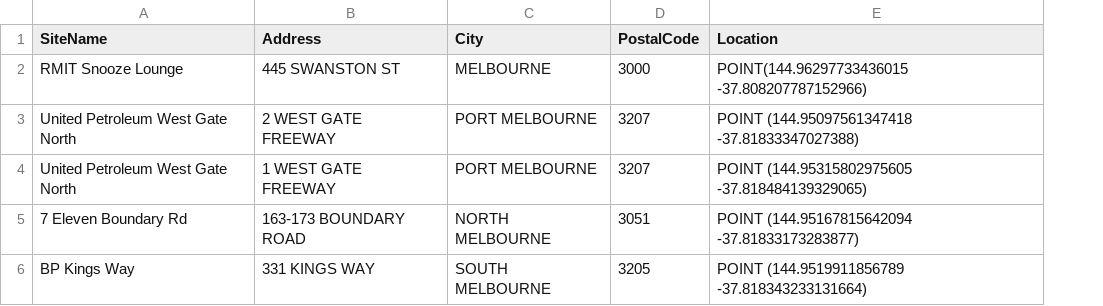
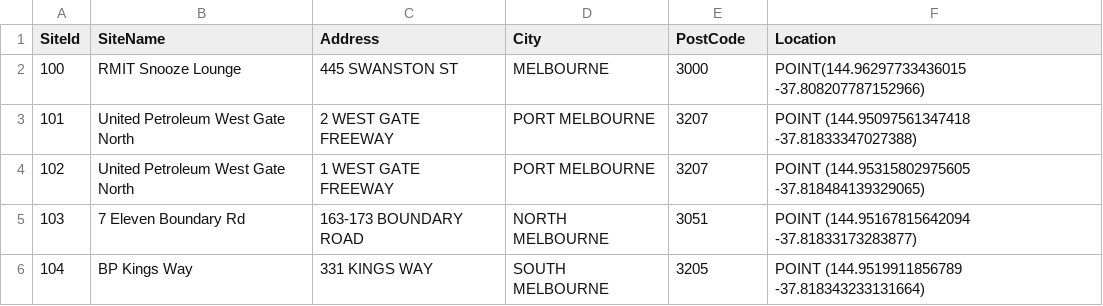
Before and after one commit to ProgrammingProject2024SP3Team3/DriveHub, a CSV file: DriveHub/Data/Sites.csv, drawn as a sheet; addresses are those after the commit; the diff names each change by its address in the sheet, - before the commit and + after, or states it on an @@ line.

Commit message:
Found a working seed data strategy

```diff
--- a/DriveHub/Data/Sites.csv
+++ b/DriveHub/Data/Sites.csv
+column A (SiteId), rows 2-6: 100 | 101 | 102 | 103 | 104
-E1: PostalCode
+E1: PostCode
```
Also changed, not shown: DriveHub/Data/Pods.csv, DriveHub/Data/VehicleRates.csv, 16 other files.
